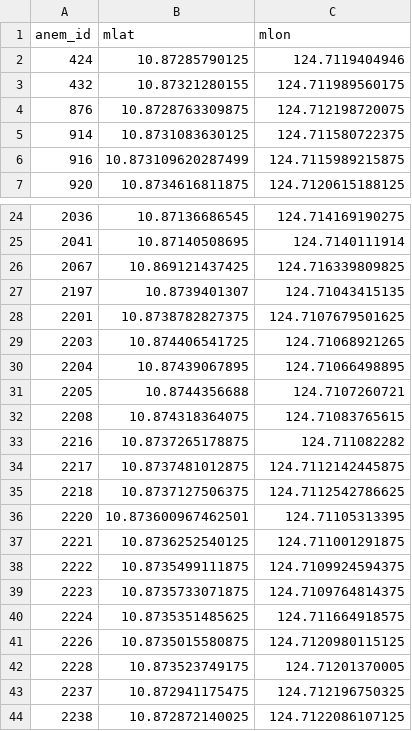
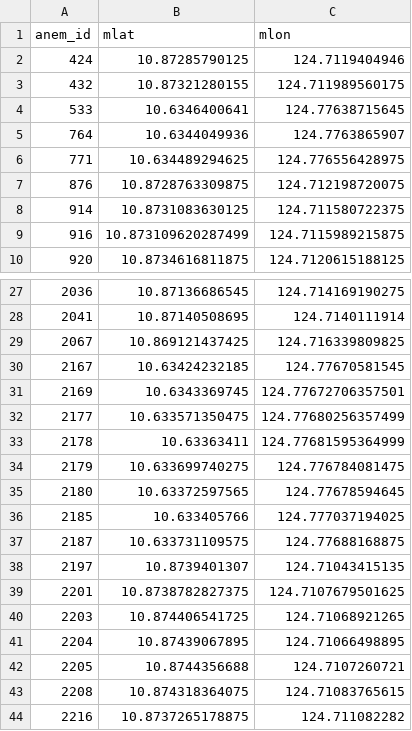
Before and after one commit to pinskylab/Phils_GIS_R, a CSV file: data/Anems/GPSSurvey_anemlatlon_forQGIS_2018_2018-03-12.csv (was data/Anems/GPSSurvey_anemlatlon_forQGIS_2018_2018-03-11.csv), drawn as a sheet; only a part is shown, gaps mark what is left out; the shorter side is filled out with more unchanged rows; the diff covers the shown part only.

```diff
--- a/data/Anems/GPSSurvey_anemlatlon_forQGIS_2018_2018-03-11.csv
+++ b/data/Anems/GPSSurvey_anemlatlon_forQGIS_2018_2018-03-12.csv
@@ -3,2 +3,5 @@ anem_id,mlat,mlon
 432,10.87321280155,124.711989560175
+533,10.6346400641,124.77638715645
+764,10.6344049936,124.7763865907
+771,10.634489294625,124.776556428975
 876,10.8728763309875,124.712198720075
@@ -26,2 +29,10 @@ anem_id,mlat,mlon
 2067,10.869121437425,124.716339809825
+2167,10.63424232185,124.77670581545
+2169,10.6343369745,124.77672706357501
+2177,10.633571350475,124.77680256357499
+2178,10.63363411,124.77681595364999
+2179,10.633699740275,124.776784081475
+2180,10.63372597565,124.77678594645
+2185,10.633405766,124.777037194025
+2187,10.633731109575,124.77688168875
 2197,10.8739401307,124.71043415135
```
Also changed, not shown: 23 added rows elsewhere in this file, 2 other files.
